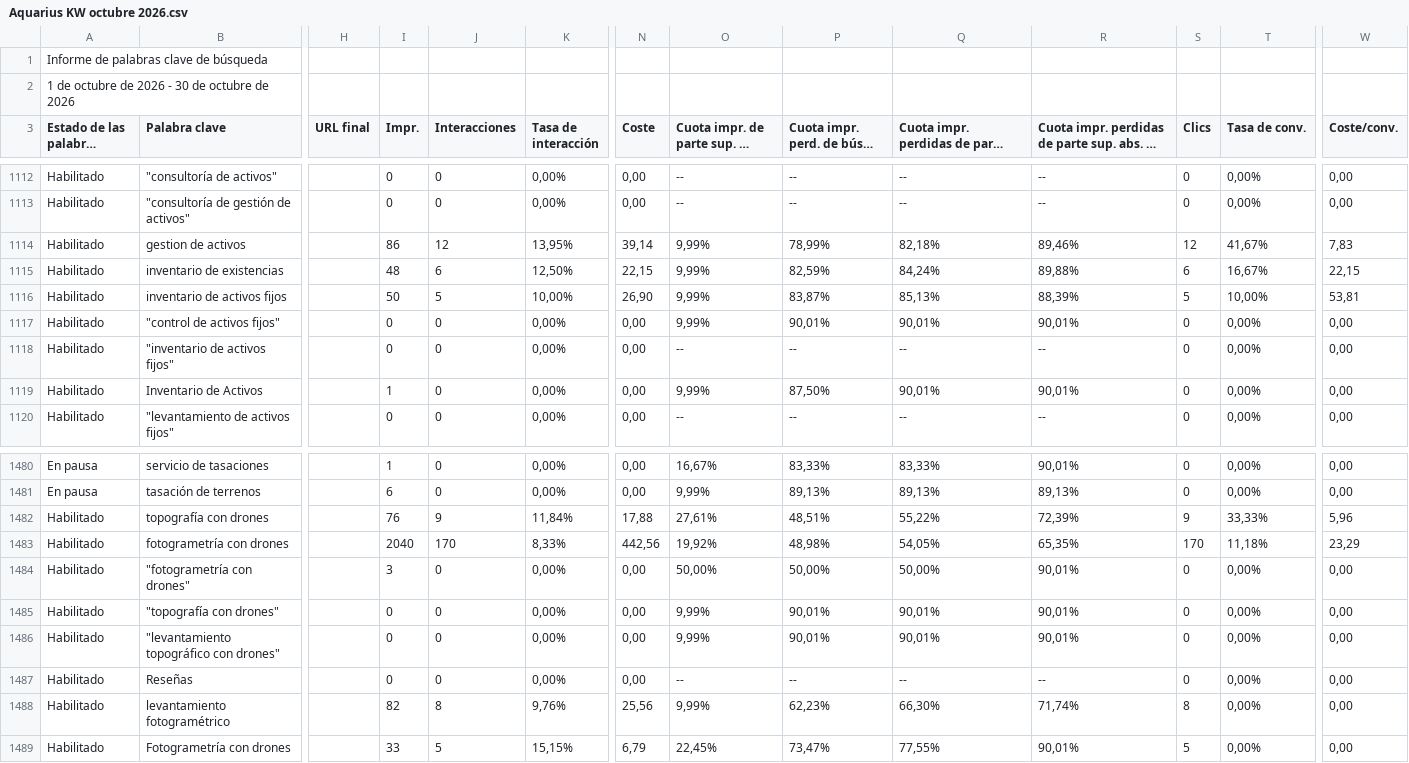
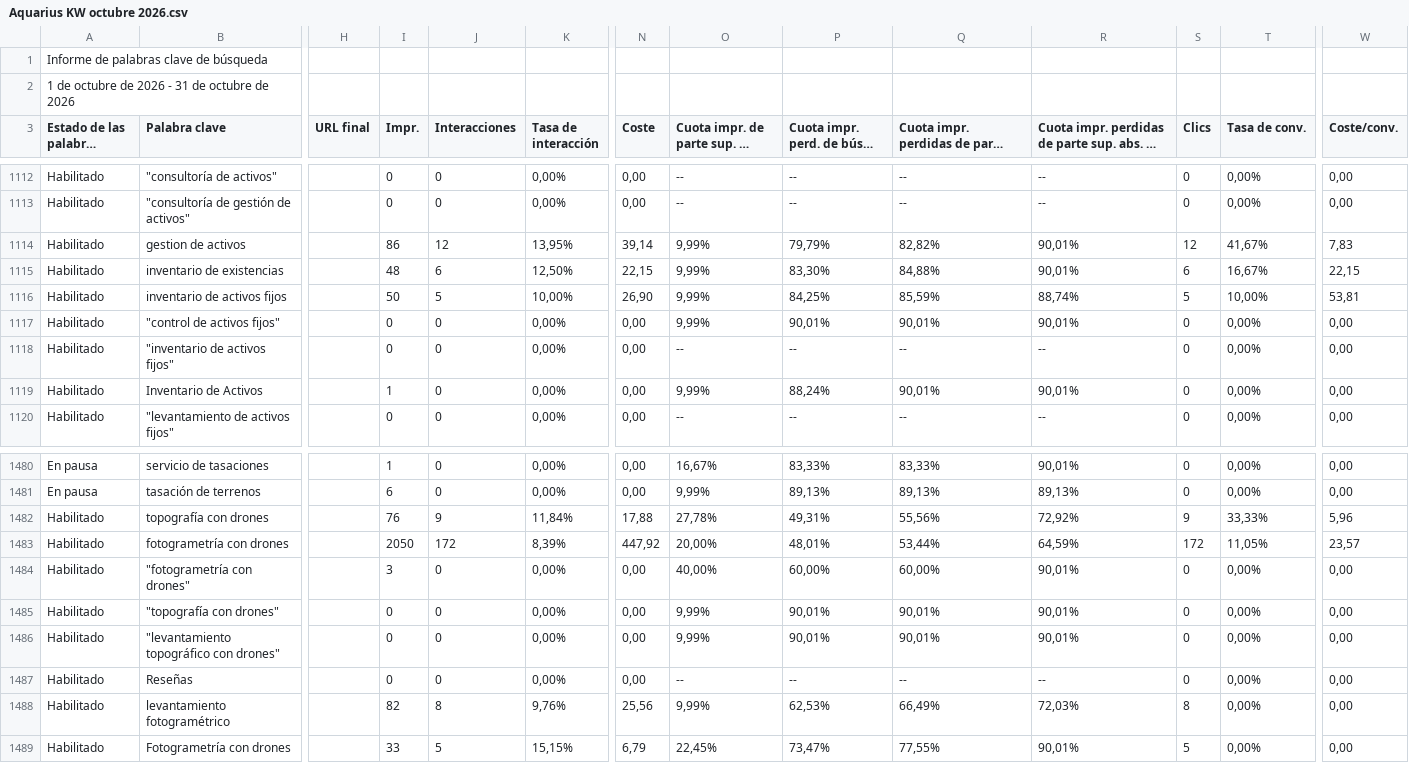
Before and after one commit to jorgeluis666/objetivos-Aquarius, a CSV file: data/csv-backups/keywords/Aquarius KW octubre 2026.csv, drawn as a sheet; only a part is shown, gaps mark what is left out; long unchanged cells end in …; the diff covers the shown part only; the diff names each change by its address in the sheet, - before the commit and + after, or states it on an @@ line.

```diff
--- a/data/csv-backups/keywords/Aquarius KW octubre 2026.csv
+++ b/data/csv-backups/keywords/Aquarius KW octubre 2026.csv
-A2 (Estado de las palabras clave): 1 de octubre de 2026 - 30 de octubre de 2026
+A2 (Estado de las palabras clave): 1 de octubre de 2026 - 31 de octubre de 2026
-P1114: 78,99%
+P1114: 79,79%
-Q1114: 82,18%
+Q1114: 82,82%
-R1114: 89,46%
+R1114: 90,01%
-P1115: 82,59%
+P1115: 83,30%
-Q1115: 84,24%
+Q1115: 84,88%
-R1115: 89,88%
+R1115: 90,01%
-P1116: 83,87%
+P1116: 84,25%
-Q1116: 85,13%
+Q1116: 85,59%
-R1116: 88,39%
+R1116: 88,74%
-P1119: 87,50%
+P1119: 88,24%
-O1482: 27,61%
+O1482: 27,78%
-P1482: 48,51%
+P1482: 49,31%
-Q1482: 55,22%
+Q1482: 55,56%
-R1482: 72,39%
+R1482: 72,92%
-I1483 (Impr.): 2040
+I1483 (Impr.): 2050
-J1483 (Interacciones): 170
+J1483 (Interacciones): 172
-K1483 (Tasa de interacción): 8,33%
+K1483 (Tasa de interacción): 8,39%
-N1483 (Coste): 442,56
+N1483 (Coste): 447,92
-O1483: 19,92%
+O1483: 20,00%
-P1483: 48,98%
+P1483: 48,01%
-Q1483: 54,05%
+Q1483: 53,44%
-R1483: 65,35%
+R1483: 64,59%
-S1483 (Clics): 170
+S1483 (Clics): 172
-T1483 (Tasa de conv.): 11,18%
+T1483 (Tasa de conv.): 11,05%
-W1483 (Coste/conv.): 23,29
+W1483 (Coste/conv.): 23,57
-O1484: 50,00%
+O1484: 40,00%
-P1484: 50,00%
+P1484: 60,00%
-Q1484: 50,00%
+Q1484: 60,00%
-P1488: 62,23%
+P1488: 62,53%
-Q1488: 66,30%
+Q1488: 66,49%
-R1488: 71,74%
+R1488: 72,03%
```
Also changed, not shown: 86 edited cells elsewhere in this file, data/csv-backups/drive/Aquarius - Octubre 2026.csv, 5 other files.
